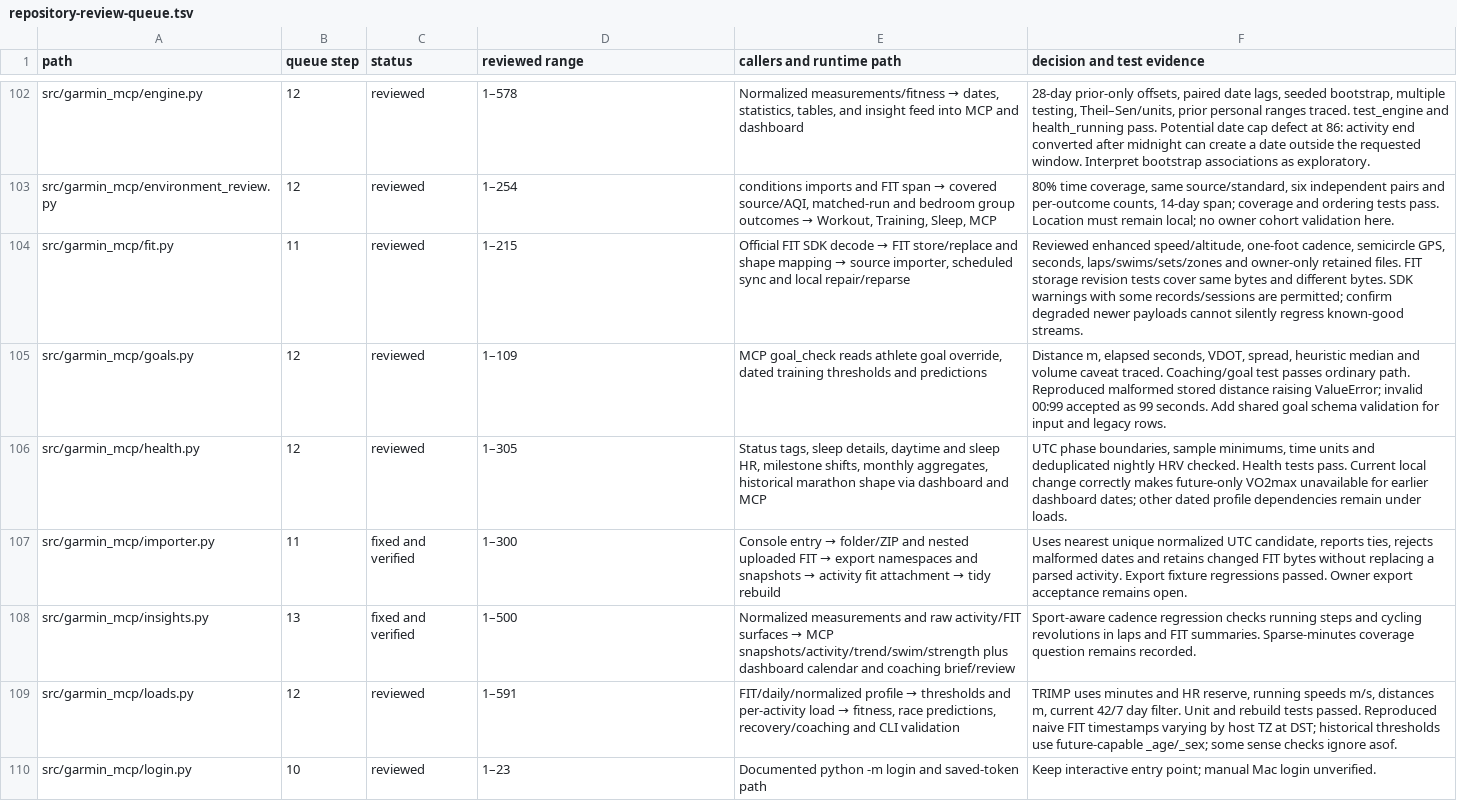
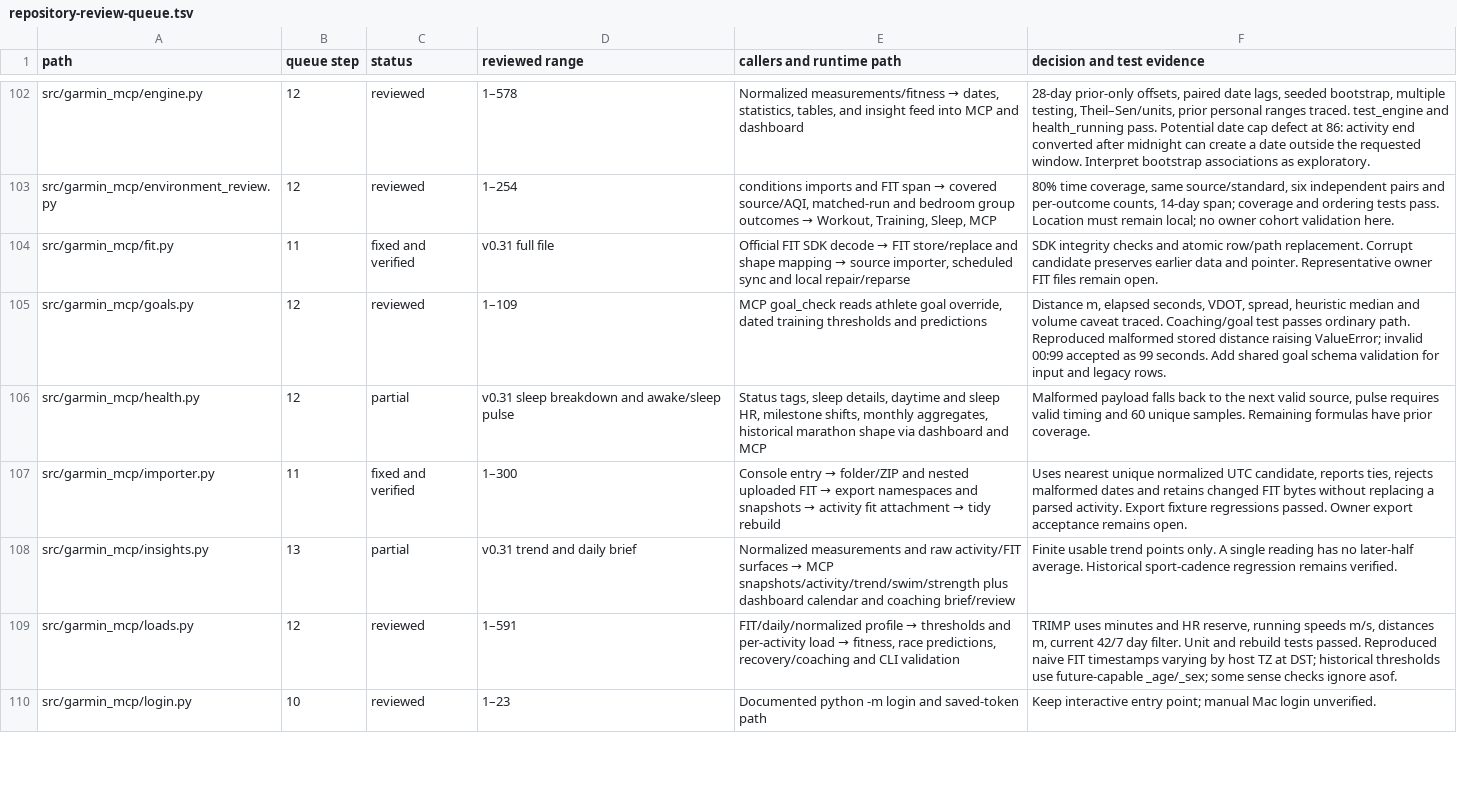
Before and after one commit to PrahladRajhans/Garmin-tracking, a TSV file: docs/repository-review-queue.tsv, drawn as a sheet; only a part is shown, gaps mark what is left out; the diff covers the shown part only.

Commit message:
Harden Garmin archive and verify local coaching across dashboard scopes

```diff
--- a/docs/repository-review-queue.tsv
+++ b/docs/repository-review-queue.tsv
@@ -103,7 +103,7 @@ src/garmin_mcp/engine.py	12	reviewed	1–578	Normalized measurements/fitness →
 src/garmin_mcp/environment_review.py	12	reviewed	1–254	conditions imports and FIT span → covered source/AQI, matched-run and bedroom group outcomes → Workout, Training, Sleep, MCP	80% time coverage, same source/standard, six independent pairs and per-outcome counts, 14-day span; coverage and ordering tests pass. Location must remain local; no owner cohort validation here.
-src/garmin_mcp/fit.py	11	reviewed	1–215	Official FIT SDK decode → FIT store/replace and shape mapping → source importer, scheduled sync and local repair/reparse	Reviewed enhanced speed/altitude, one-foot cadence, semicircle GPS, seconds, laps/swims/sets/zones and owner-only retained files. FIT storage revision tests cover same bytes and different bytes. SDK warnings with some records/sessions are permitted; confirm degraded newer payloads cannot silently regress known-good streams.
+src/garmin_mcp/fit.py	11	fixed and verified	v0.31 full file	Official FIT SDK decode → FIT store/replace and shape mapping → source importer, scheduled sync and local repair/reparse	SDK integrity checks and atomic row/path replacement. Corrupt candidate preserves earlier data and pointer. Representative owner FIT files remain open.
 src/garmin_mcp/goals.py	12	reviewed	1–109	MCP goal_check reads athlete goal override, dated training thresholds and predictions	Distance m, elapsed seconds, VDOT, spread, heuristic median and volume caveat traced. Coaching/goal test passes ordinary path. Reproduced malformed stored distance raising ValueError; invalid 00:99 accepted as 99 seconds. Add shared goal schema validation for input and legacy rows.
-src/garmin_mcp/health.py	12	reviewed	1–305	Status tags, sleep details, daytime and sleep HR, milestone shifts, monthly aggregates, historical marathon shape via dashboard and MCP	UTC phase boundaries, sample minimums, time units and deduplicated nightly HRV checked. Health tests pass. Current local change correctly makes future-only VO2max unavailable for earlier dashboard dates; other dated profile dependencies remain under loads.
+src/garmin_mcp/health.py	12	partial	v0.31 sleep breakdown and awake/sleep pulse	Status tags, sleep details, daytime and sleep HR, milestone shifts, monthly aggregates, historical marathon shape via dashboard and MCP	Malformed payload falls back to the next valid source, pulse requires valid timing and 60 unique samples. Remaining formulas have prior coverage.
 src/garmin_mcp/importer.py	11	fixed and verified	1–300	Console entry → folder/ZIP and nested uploaded FIT → export namespaces and snapshots → activity fit attachment → tidy rebuild	Uses nearest unique normalized UTC candidate, reports ties, rejects malformed dates and retains changed FIT bytes without replacing a parsed activity. Export fixture regressions passed. Owner export acceptance remains open.
-src/garmin_mcp/insights.py	13	fixed and verified	1–500	Normalized measurements and raw activity/FIT surfaces → MCP snapshots/activity/trend/swim/strength plus dashboard calendar and coaching brief/review	Sport-aware cadence regression checks running steps and cycling revolutions in laps and FIT summaries. Sparse-minutes coverage question remains recorded.
+src/garmin_mcp/insights.py	13	partial	v0.31 trend and daily brief	Normalized measurements and raw activity/FIT surfaces → MCP snapshots/activity/trend/swim/strength plus dashboard calendar and coaching brief/review	Finite usable trend points only. A single reading has no later-half average. Historical sport-cadence regression remains verified.
 src/garmin_mcp/loads.py	12	reviewed	1–591	FIT/daily/normalized profile → thresholds and per-activity load → fitness, race predictions, recovery/coaching and CLI validation	TRIMP uses minutes and HR reserve, running speeds m/s, distances m, current 42/7 day filter. Unit and rebuild tests passed. Reproduced naive FIT timestamps varying by host TZ at DST; historical thresholds use future-capable _age/_sex; some sense checks ignore asof.
```
Also changed, not shown: 28 edited cells elsewhere in this file, 57 other files.
